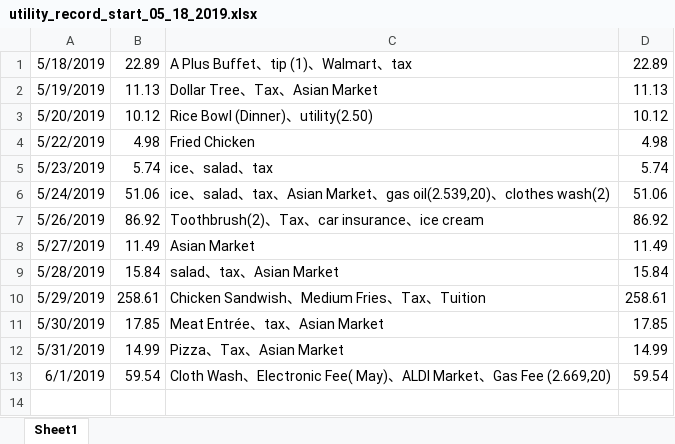
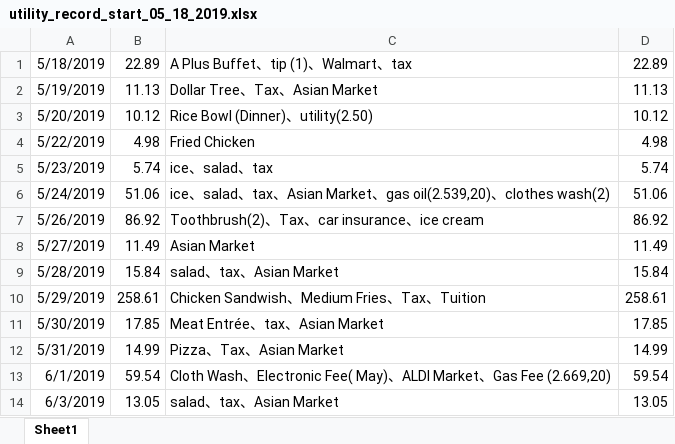
Before and after one commit to jiaqixu/personal_utility, an Excel workbook: utility_record_start_05_18_2019.xlsx, sheet Sheet1, drawn as a sheet; values as stored, in another font and other column widths than the file's, no borders; the diff names each change by its address in the sheet, - before the commit and + after, or states it on an @@ line.

Commit message:
add_day_06_03_2019

```diff
--- a/utility_record_start_05_18_2019.xlsx (sheet Sheet1)
+++ b/utility_record_start_05_18_2019.xlsx (sheet Sheet1)
+row 14: 6/3/2019 | 13.05 | salad、tax、Asian Market | 13.05
```
